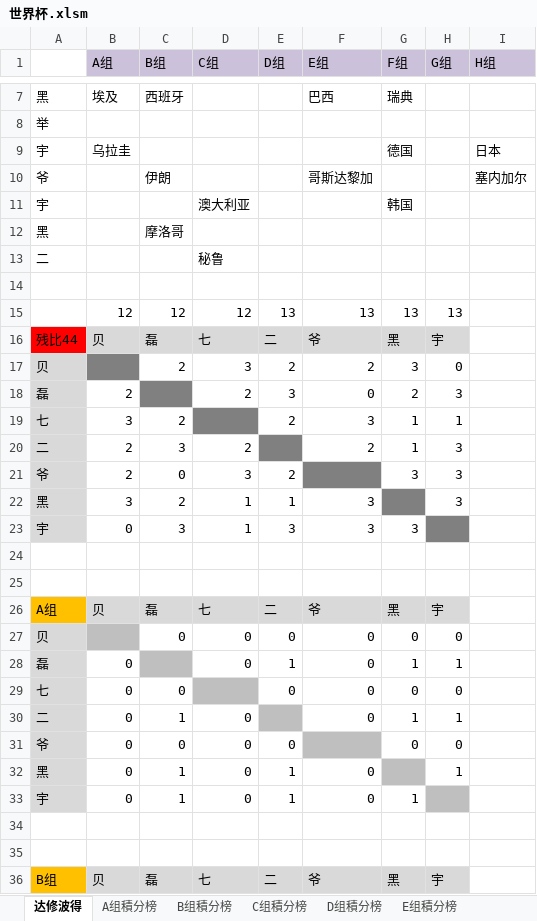
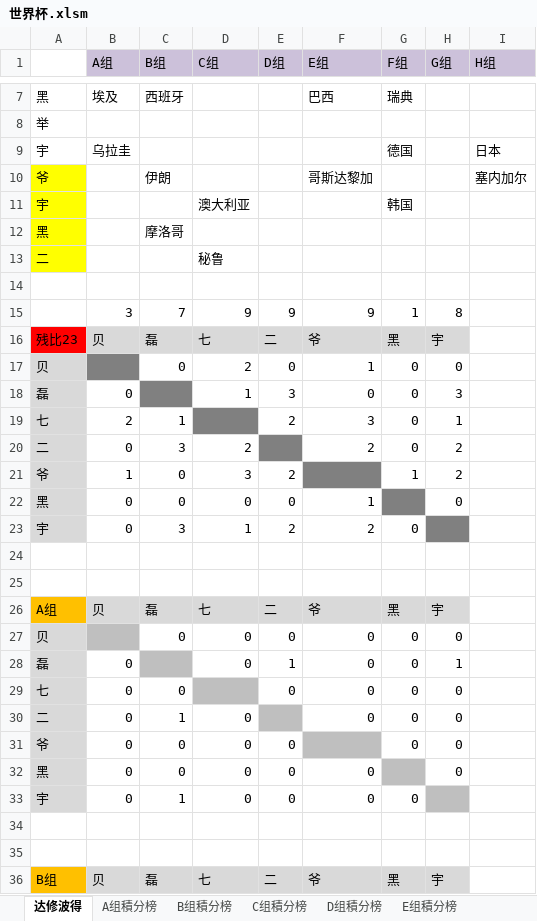
Before and after one commit to yarksee/ISCPrimierLeague, an Excel workbook: 世界杯.xlsm, sheet 达修波得, drawn as a sheet; only a part is shown, gaps mark what is left out; values as stored, in another font and other column widths than the file's, no borders; conditional formats not drawn; removed rows and columns are numbered as before the commit, all else as after; the diff covers the shown part only; the diff names each change by its address in the sheet, - before the commit and + after, or states it on an @@ line.

```diff
--- a/世界杯.xlsm (sheet 达修波得)
+++ b/世界杯.xlsm (sheet 达修波得)
-A10:A13 fill: none
+A10:A13 fill: #FFFF00
-row 15:  | 12 | 12 | 12 | 13 | 13 | 13 | 13
+row 15:  | 3 | 7 | 9 | 9 | 9 | 1 | 8
-A16: 残比44
+A16: 残比23
-row 17: 贝 |  | 2 | 3 | 2 | 2 | 3 | 0
+row 17: 贝 |  | 0 | 2 | 0 | 1 | 0 | 0
-B18 (A组): 2
+B18 (A组): 0
-D18 (C组): 2
+D18 (C组): 1
-G18 (F组): 2
+G18 (F组): 0
-B19 (A组): 3
+B19 (A组): 2
-C19 (B组): 2
+C19 (B组): 1
-G19:G20 (F组): 1
+G19:G20 (F组): 0
-B20 (A组): 2
+B20 (A组): 0
-H20:H21 (G组): 3
+H20:H21 (G组): 2
-B21 (A组): 2
+B21 (A组): 1
-G21 (F组): 3
+G21 (F组): 1
-row 22: 黑 | 3 | 2 | 1 | 1 | 3 |  | 3
+row 22: 黑 | 0 | 0 | 0 | 0 | 1 |  | 0
-E23 (D组): 3
+E23 (D组): 2
-F23 (E组): 3
+F23 (E组): 2
-G23 (F组): 3
+G23 (F组): 0
-G28 (F组): 1
+G28 (F组): 0
-G30 (F组): 1
+G30 (F组): 0
-H30 (G组): 1
+H30 (G组): 0
-C32 (B组): 1
+C32 (B组): 0
-E32:E33 (D组): 1
+E32:E33 (D组): 0
-H32 (G组): 1
+H32 (G组): 0
-G33 (F组): 1
+G33 (F组): 0
```
Also changed, not shown: 25 added rows and 30 edited cells elsewhere in this sheet, sheet B组積分榜, sheet D组積分榜, sheet F组積分榜, sheet E组積分榜, sheet A组積分榜, sheet D组, 8 more sheets.
